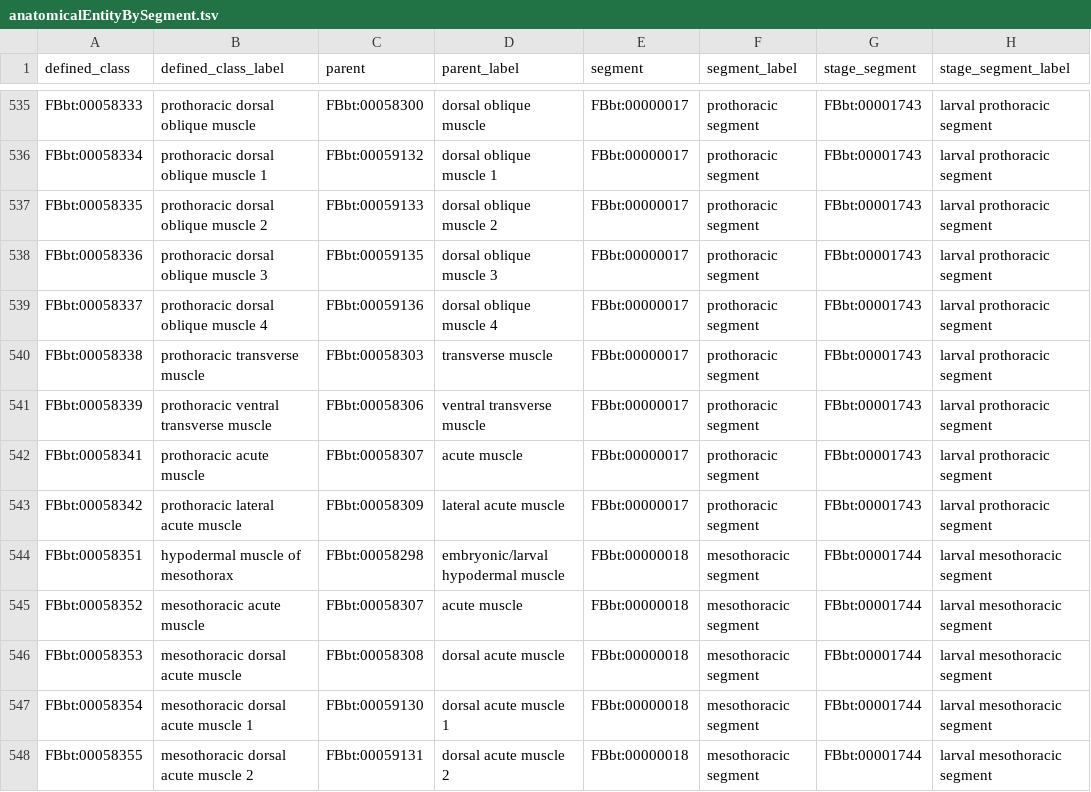
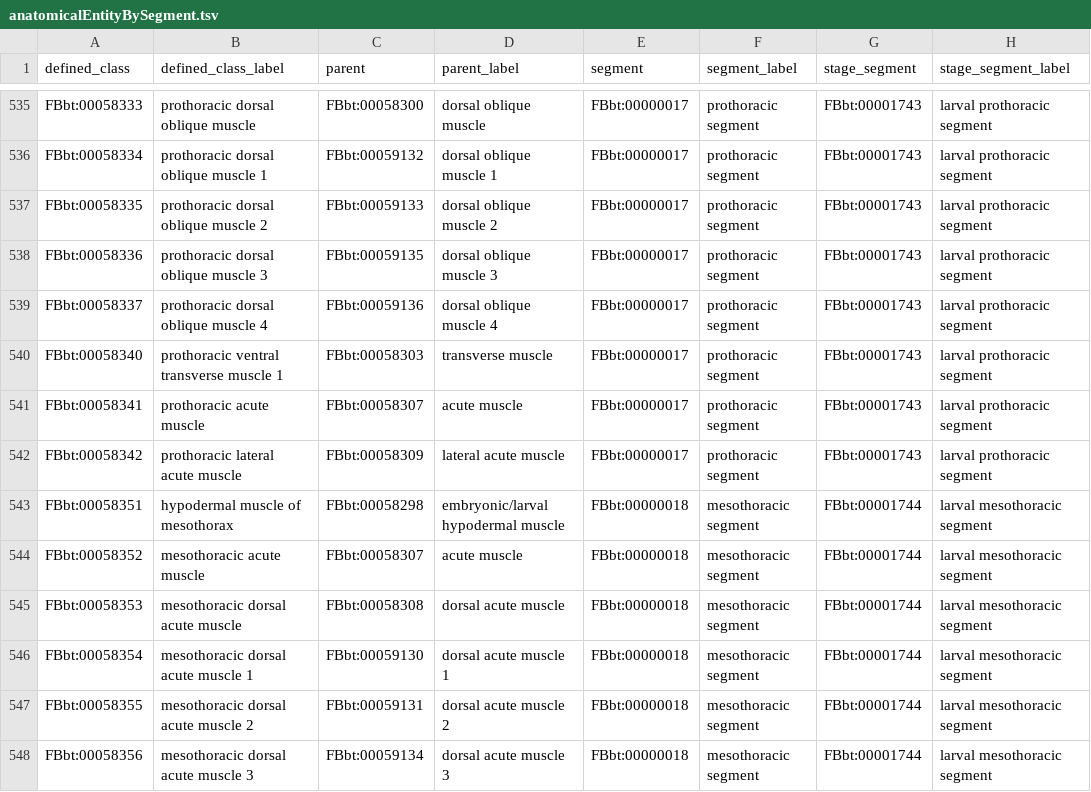
Before and after one commit to FlyBase/drosophila-anatomy-developmental-ontology, a TSV file: src/patterns/data/logical-only/anatomicalEntityBySegment.tsv, drawn as a sheet; only a part is shown, gaps mark what is left out; the shorter side is filled out with more unchanged rows.

```diff
--- a/src/patterns/data/logical-only/anatomicalEntityBySegment.tsv
+++ b/src/patterns/data/logical-only/anatomicalEntityBySegment.tsv
@@ -539,4 +539,3 @@ FBbt:00058336	prothoracic dorsal oblique muscle 3	FBbt:00059135	dorsal oblique m
 FBbt:00058337	prothoracic dorsal oblique muscle 4	FBbt:00059136	dorsal oblique muscle 4	FBbt:00000017	prothoracic segment	FBbt:00001743	larval prothoracic segment
-FBbt:00058338	prothoracic transverse muscle	FBbt:00058303	transverse muscle	FBbt:00000017	prothoracic segment	FBbt:00001743	larval prothoracic segment
-FBbt:00058339	prothoracic ventral transverse muscle	FBbt:00058306	ventral transverse muscle	FBbt:00000017	prothoracic segment	FBbt:00001743	larval prothoracic segment
+FBbt:00058340	prothoracic ventral transverse muscle 1	FBbt:00058303	transverse muscle	FBbt:00000017	prothoracic segment	FBbt:00001743	larval prothoracic segment
 FBbt:00058341	prothoracic acute muscle	FBbt:00058307	acute muscle	FBbt:00000017	prothoracic segment	FBbt:00001743	larval prothoracic segment
```
Also changed, not shown: src/patterns/data/logical-only/muscleCellByMuscle.tsv, src/patterns/data/logical-only/neuronByBirthStageAndNotchStatusFromNeuroblastAtDevStage.tsv, 2 other files.
